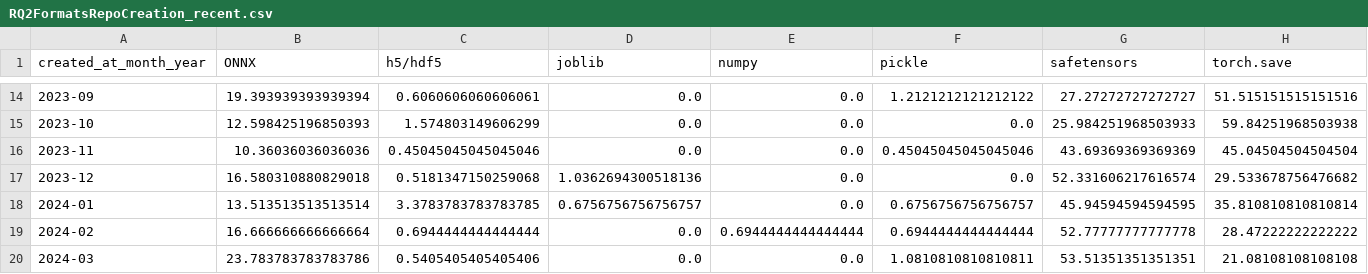
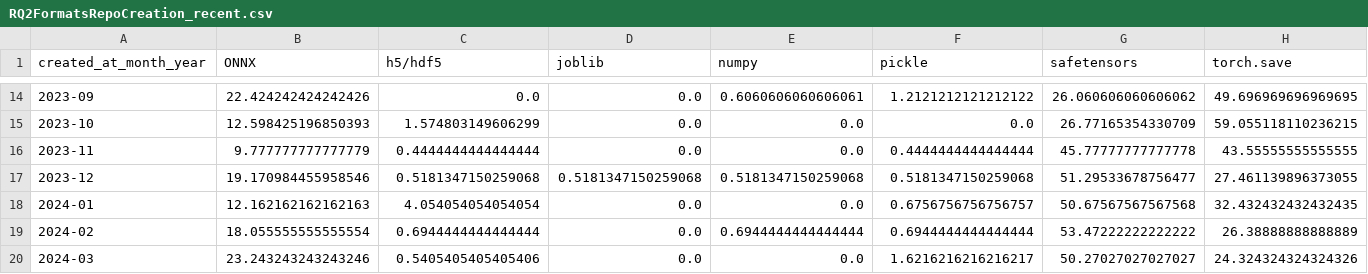
Before and after one commit to s2e-lab/model-evolution, a CSV file: results/RQ2FormatsRepoCreation_recent.csv, drawn as a sheet; only a part is shown, gaps mark what is left out; the diff covers the shown part only.

```diff
--- a/results/RQ2FormatsRepoCreation_recent.csv
+++ b/results/RQ2FormatsRepoCreation_recent.csv
@@ -14,7 +14,7 @@ created_at_month_year,ONNX,h5/hdf5,joblib,numpy,pickle,safetensors,torch.save
-2023-09,19.393939393939394,0.6060606060606061,0.0,0.0,1.2121212121212122,27.27272727272727,51.515151515151516
-2023-10,12.598425196850393,1.574803149606299,0.0,0.0,0.0,25.984251968503933,59.84251968503938
-2023-11,10.36036036036036,0.45045045045045046,0.0,0.0,0.45045045045045046,43.69369369369369,45.04504504504504
-2023-12,16.580310880829018,0.5181347150259068,1.0362694300518136,0.0,0.0,52.331606217616574,29.533678756476682
-2024-01,13.513513513513514,3.3783783783783785,0.6756756756756757,0.0,0.6756756756756757,45.94594594594595,35.810810810810814
-2024-02,16.666666666666664,0.6944444444444444,0.0,0.6944444444444444,0.6944444444444444,52.77777777777778,28.47222222222222
-2024-03,23.783783783783786,0.5405405405405406,0.0,0.0,1.0810810810810811,53.51351351351351,21.08108108108108
+2023-09,22.424242424242426,0.0,0.0,0.6060606060606061,1.2121212121212122,26.060606060606062,49.696969696969695
+2023-10,12.598425196850393,1.574803149606299,0.0,0.0,0.0,26.77165354330709,59.055118110236215
+2023-11,9.777777777777779,0.4444444444444444,0.0,0.0,0.4444444444444444,45.77777777777778,43.55555555555555
+2023-12,19.170984455958546,0.5181347150259068,0.5181347150259068,0.5181347150259068,0.5181347150259068,51.29533678756477,27.461139896373055
+2024-01,12.162162162162163,4.054054054054054,0.0,0.0,0.6756756756756757,50.67567567567568,32.432432432432435
+2024-02,18.055555555555554,0.6944444444444444,0.0,0.6944444444444444,0.6944444444444444,53.47222222222222,26.38888888888889
+2024-03,23.243243243243246,0.5405405405405406,0.0,0.0,1.6216216216216217,50.27027027027027,24.324324324324326
```
Also changed, not shown: 54 edited cells elsewhere in this file, results/rq1_dataset_stats_recent.csv, 10 other files.
